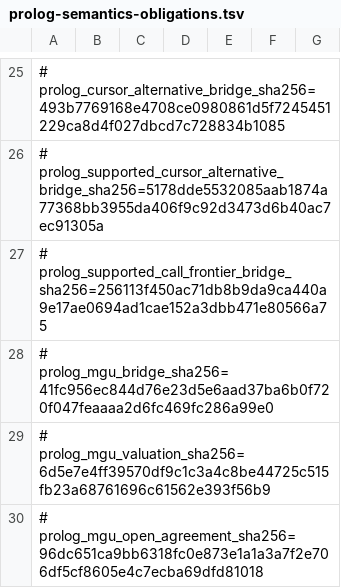
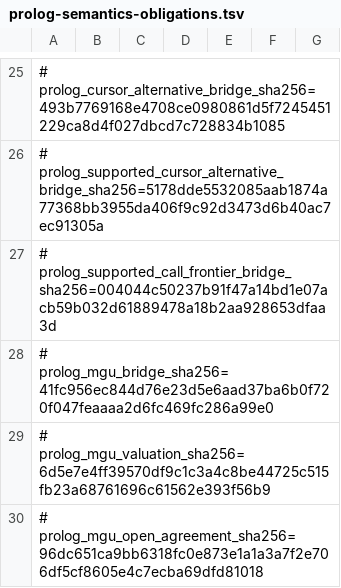
Before and after one commit to godelclaw/LeaTTa, a TSV file: diffbench/prolog-semantics-obligations.tsv, drawn as a sheet; only a part is shown, gaps mark what is left out; the diff covers the shown part only.

```diff
--- a/diffbench/prolog-semantics-obligations.tsv
+++ b/diffbench/prolog-semantics-obligations.tsv
@@ -26,3 +26,3 @@
 # prolog_supported_cursor_alternative_bridge_sha256=5178dde5532085aab1874a77368bb3955da406f9c92d3473d6b40ac7ec91305a
-# prolog_supported_call_frontier_bridge_sha256=256113f450ac71db8b9da9ca440a9e17ae0694ad1cae152a3dbb471e80566a75
+# prolog_supported_call_frontier_bridge_sha256=004044c50237b91f47a14bd1e07acb59b032d61889478a18b2aa928653dfaa3d
 # prolog_mgu_bridge_sha256=41fc956ec844d76e23d5e6aad37ba6b0f720f047feaaaa2d6fc469fc286a99e0
```
Also changed, not shown: 1 added row and 11 edited cells elsewhere in this file, 13 other files.
